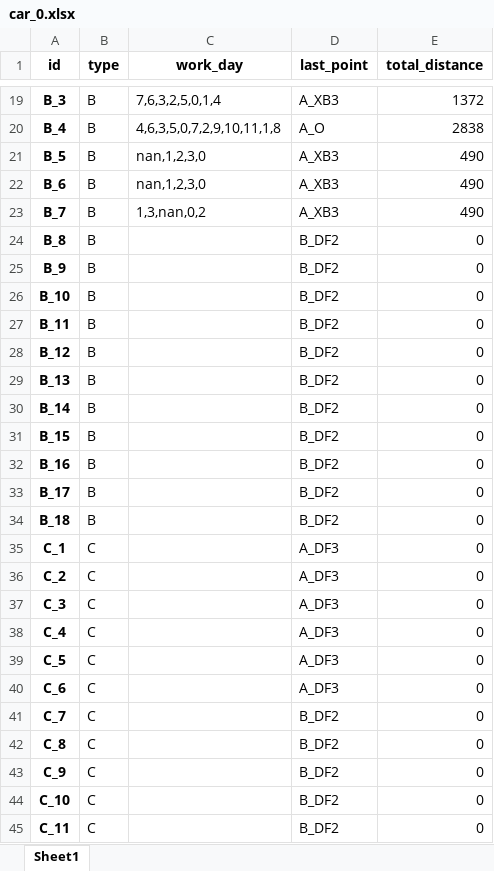
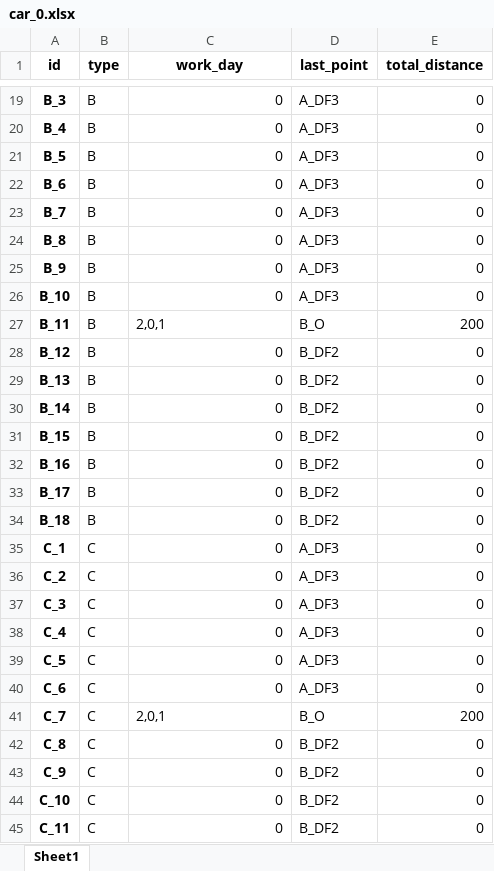
Before and after one commit to ZAchiever/-, an Excel workbook: storage/car_0.xlsx, sheet Sheet1, drawn as a sheet; only a part is shown, gaps mark what is left out; values as stored, in another font and other column widths than the file's, no borders; the diff covers the shown part only; the diff names each change by its address in the sheet, - before the commit and + after, or states it on an @@ line.

```diff
--- a/storage/car_0.xlsx (sheet Sheet1)
+++ b/storage/car_0.xlsx (sheet Sheet1)
-C19 (work_day): 7,6,3,2,5,0,1,4
+C19 (work_day): 0
-D19 (last_point): A_XB3
+D19 (last_point): A_DF3
-E19 (total_distance): 1372
+E19 (total_distance): 0
-C20 (work_day): 4,6,3,5,0,7,2,9,10,11,1,8
+C20 (work_day): 0
-D20 (last_point): A_O
+D20 (last_point): A_DF3
-E20 (total_distance): 2838
+E20 (total_distance): 0
-C21:C22 (work_day): nan,1,2,3,0
+C21:C22 (work_day): 0
-D21:D23 (last_point): A_XB3
+D21:D23 (last_point): A_DF3
-E21:E23 (total_distance): 490
+E21:E23 (total_distance): 0
-C23 (work_day): 1,3,nan,0,2
+C23 (work_day): 0
-C24:C26 (work_day): (empty)
+C24:C26 (work_day): 0
-D24:D26 (last_point): B_DF2
+D24:D26 (last_point): A_DF3
-C27 (work_day): (empty)
+C27 (work_day): 2,0,1
-D27 (last_point): B_DF2
+D27 (last_point): B_O
-E27 (total_distance): 0
+E27 (total_distance): 200
-C28:C40 (work_day): (empty)
+C28:C40 (work_day): 0
-C41 (work_day): (empty)
+C41 (work_day): 2,0,1
-D41 (last_point): B_DF2
+D41 (last_point): B_O
-E41 (total_distance): 0
+E41 (total_distance): 200
-C42:C45 (work_day): (empty)
+C42:C45 (work_day): 0
```
Also changed, not shown: 45 edited cells elsewhere in this sheet, storage/car.xlsx, storage/driver.xlsx, 48 other files.
